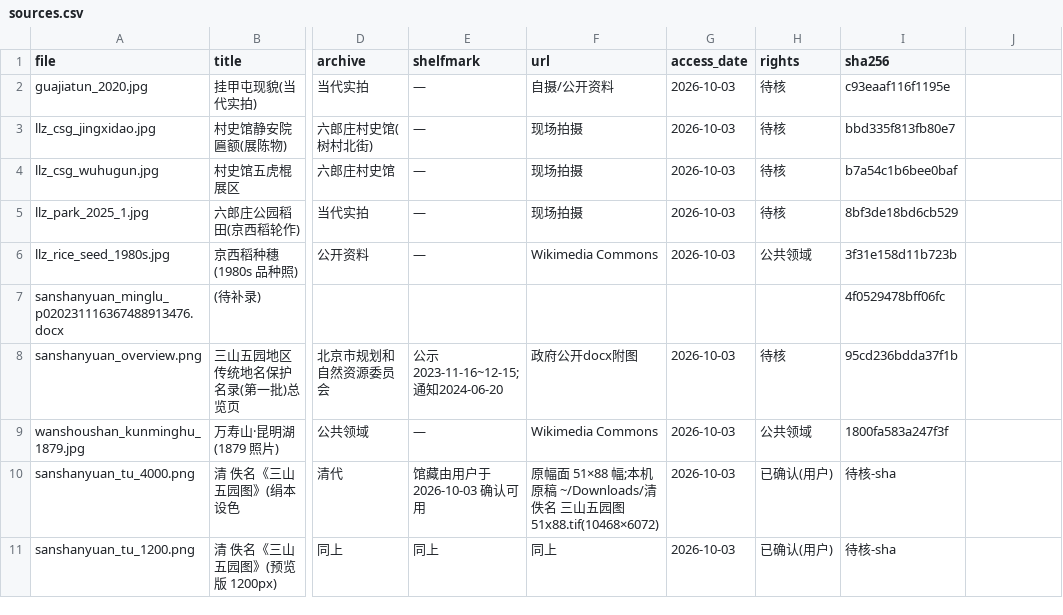
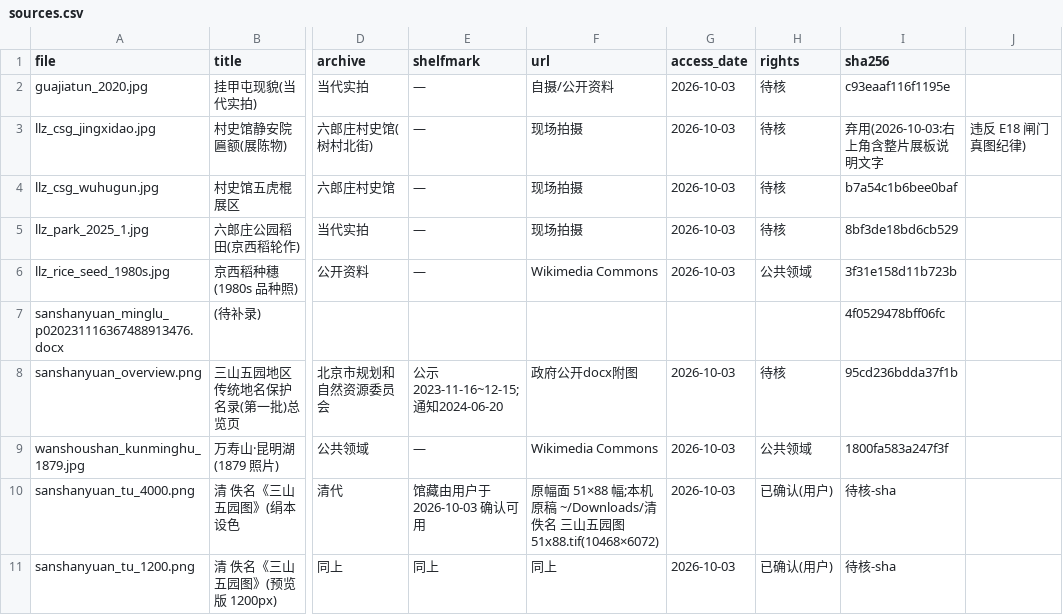
Before and after one commit to topprismdata/haidian-history-video, a CSV file: assets/hist_liulangzhuang/sources.csv, drawn as a sheet; only a part is shown, gaps mark what is left out; the diff names each change by its address in the sheet, - before the commit and + after, or states it on an @@ line.

```diff
--- a/assets/hist_liulangzhuang/sources.csv
+++ b/assets/hist_liulangzhuang/sources.csv
-I3 (sha256): bbd335f813fb80e7
+I3 (sha256): 弃用(2026-10-03:右上角含整片展板说明文字
-J3: (empty)
+J3: 违反 E18 闸门真图纪律)
```
Also changed, not shown: 5 other files.
